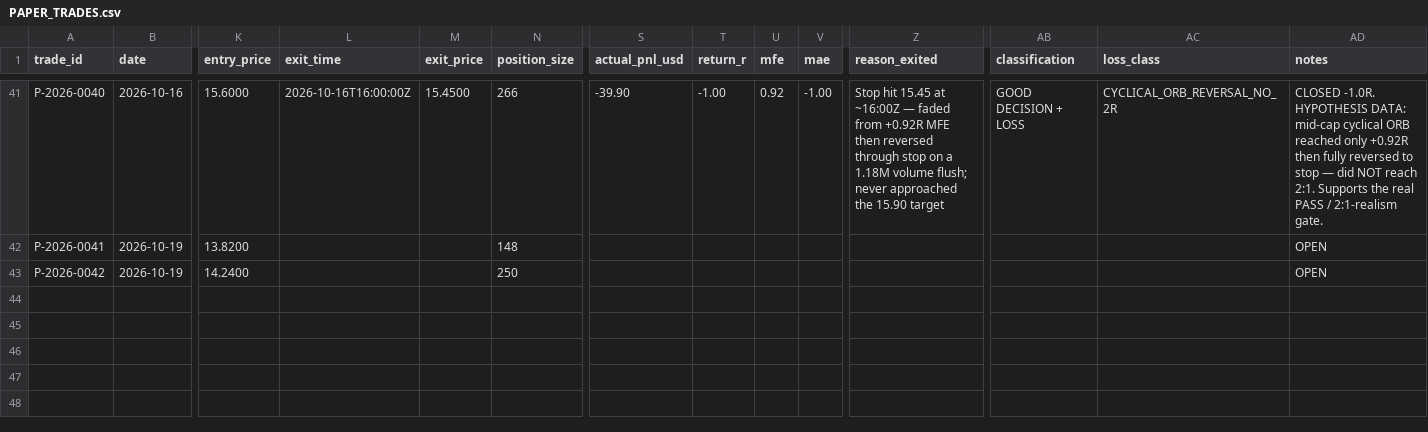
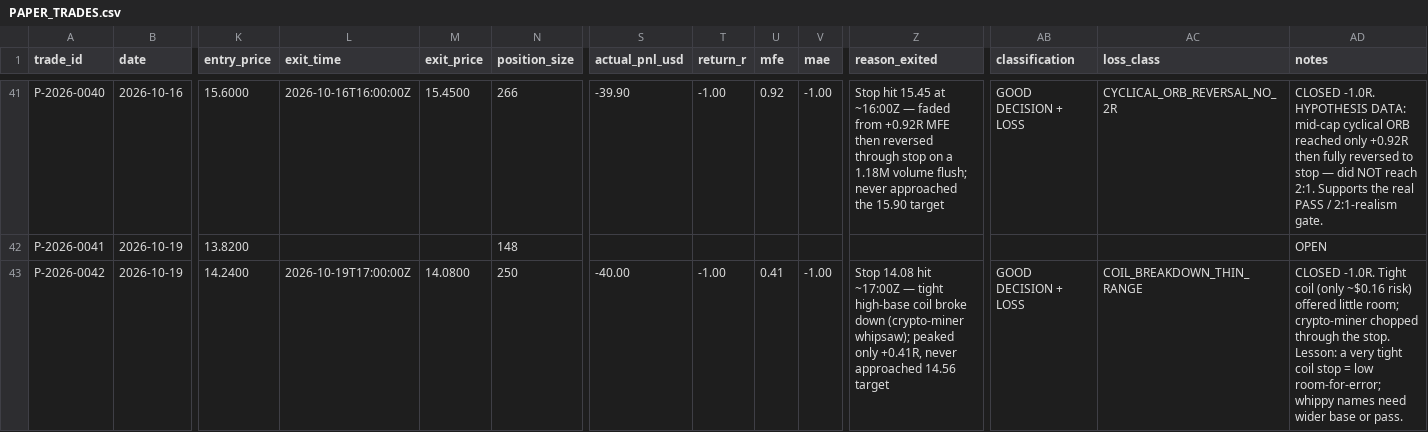
Before and after one commit to Taido097/Trading-Agent-, a CSV file: data/PAPER_TRADES.csv, drawn as a sheet; only a part is shown, gaps mark what is left out; the diff names each change by its address in the sheet, - before the commit and + after, or states it on an @@ line.

```diff
--- a/data/PAPER_TRADES.csv
+++ b/data/PAPER_TRADES.csv
-L43 (exit_time): (empty)
+L43 (exit_time): 2026-10-19T17:00:00Z
-M43 (exit_price): (empty)
+M43 (exit_price): 14.0800
-S43 (actual_pnl_usd): (empty)
+S43 (actual_pnl_usd): -40.00
-T43 (return_r): (empty)
+T43 (return_r): -1.00
-U43 (mfe): (empty)
+U43 (mfe): 0.41
-V43 (mae): (empty)
+V43 (mae): -1.00
-Z43 (reason_exited): (empty)
+Z43 (reason_exited): Stop 14.08 hit ~17:00Z — tight high-base coil broke down (crypto-miner whipsaw); peaked only +0.41R, never approached 14.56 target
-AB43 (classification): (empty)
+AB43 (classification): GOOD DECISION + LOSS
-AC43 (loss_class): (empty)
+AC43 (loss_class): COIL_BREAKDOWN_THIN_RANGE
-AD43 (notes): OPEN
+AD43 (notes): CLOSED -1.0R. Tight coil (only ~$0.16 risk) offered little room; crypto-miner chopped through the stop. Lesson: a very tight coil stop = low room-for-error; whippy names need wider base or pass.
```
Also changed, not shown: 2 other files.
